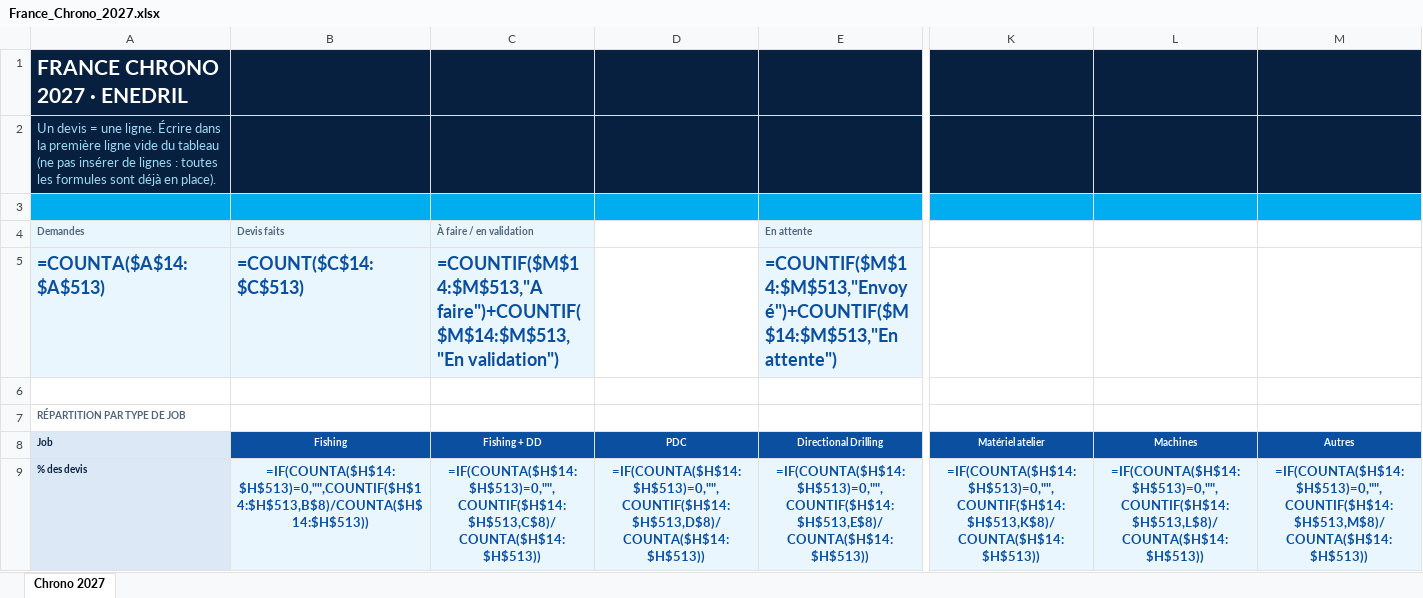
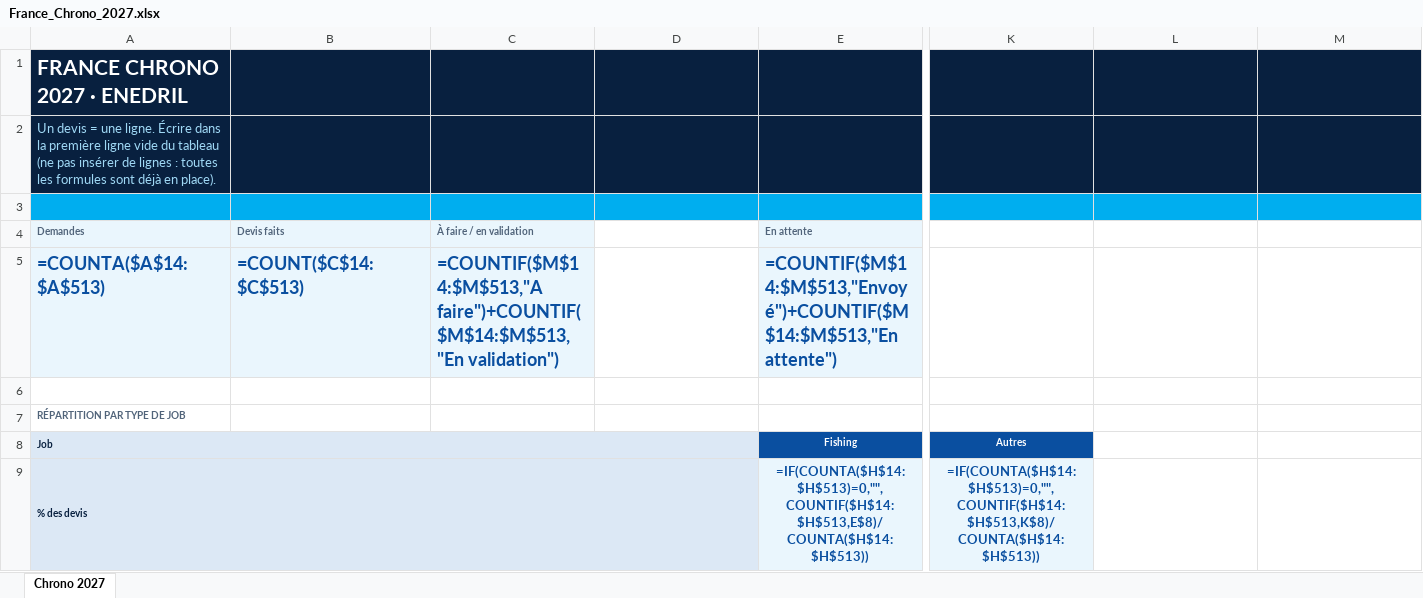
Before and after one commit to paulhdk360/Paul, an Excel workbook: france_chrono_2027/France_Chrono_2027.xlsx, sheet Chrono 2027, drawn as a sheet; only a part is shown, gaps mark what is left out; values as stored, in another font and other column widths than the file's, no borders; formulas without a stored value are shown as written; conditional formats not drawn; removed rows and columns are numbered as before the commit, all else as after; rows hold the shown columns only; the diff covers the shown part only; the diff names each change by its address in the sheet, - before the commit and + after, or states it on an @@ line.

```diff
--- a/france_chrono_2027/France_Chrono_2027.xlsx (sheet Chrono 2027)
+++ b/france_chrono_2027/France_Chrono_2027.xlsx (sheet Chrono 2027)
-row 8: Job | Fishing | Fishing + DD | PDC | Directional Drilling | Matériel atelier | Machines | Autres
+row 8: Job |  |  |  | Fishing | Autres
+A9:D9 merged
-B9 (Devis faits): =IF(COUNTA($H$14:$H$513)=0,"",COUNTIF($H$14:$H$513,B$8)/COUNTA($H$14:$H$513))
+B9 (Devis faits): (empty)
-C9 (À faire / en validation): =IF(COUNTA($H$14:$H$513)=0,"",COUNTIF($H$14:$H$513,C$8)/COUNTA($H$14:$H$513))
+C9 (À faire / en validation): (empty)
-D9: =IF(COUNTA($H$14:$H$513)=0,"",COUNTIF($H$14:$H$513,D$8)/COUNTA($H$14:$H$513))
+D9: (empty)
-L9: =IF(COUNTA($H$14:$H$513)=0,"",COUNTIF($H$14:$H$513,L$8)/COUNTA($H$14:$H$513))
+L9: (empty)
-L9:M9 fill: #EAF6FD
+L9:M9 fill: none
-M9: =IF(COUNTA($H$14:$H$513)=0,"",COUNTIF($H$14:$H$513,M$8)/COUNTA($H$14:$H$513))
+M9: (empty)
```
Also changed, not shown: 11 edited cells, cell formats and merged cells elsewhere in this sheet, 2 other files.
